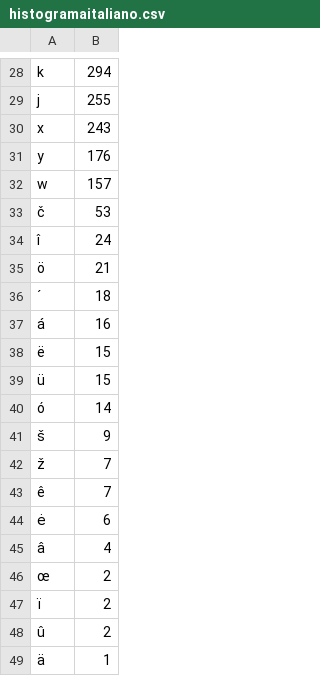
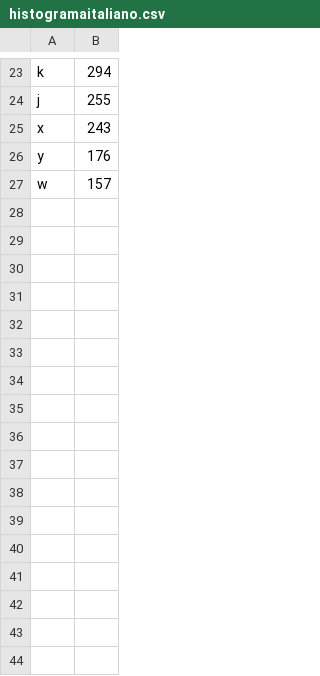
Before and after one commit to OmarBueno/DA-Algoritmos, a CSV file: T6/histogramaitaliano.csv, drawn as a sheet; only a part is shown, gaps mark what is left out; the diff covers the shown part only.

```diff
--- a/T6/histogramaitaliano.csv
+++ b/T6/histogramaitaliano.csv
@@ -32,18 +27 @@ y,176
 w,157
-č,53
-î,24
-ö,21
-´,18
-á,16
-ë,15
-ü,15
-ó,14
-š,9
-ž,7
-ê,7
-ė,6
-â,4
-œ,2
-ï,2
-û,2
-ä,1
```
Also changed, not shown: 5 removed rows and 8 edited cells elsewhere in this file, T6/histogramafrances.csv, 13 other files.
